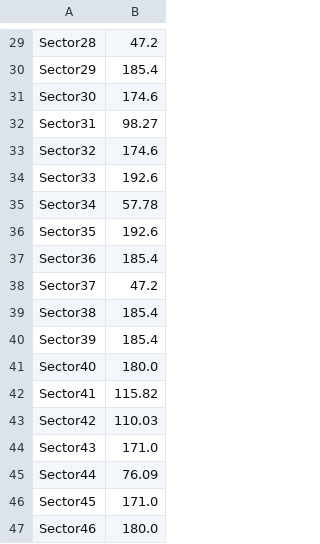
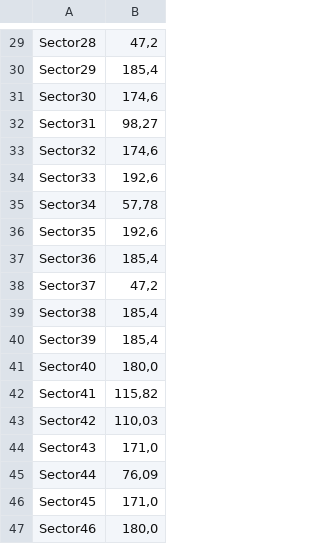
Before and after one commit to Kranoskan/SimulacionMoto, a CSV file: SimulacionMoto/VelocidadesLimiteSectores.csv, drawn as a sheet; only a part is shown, gaps mark what is left out; the diff covers the shown part only; the diff names each change by its address in the sheet, - before the commit and + after, or states it on an @@ line.

```diff
--- a/SimulacionMoto/VelocidadesLimiteSectores.csv
+++ b/SimulacionMoto/VelocidadesLimiteSectores.csv
-B29: 47.2
+B29: 47,2
-B30: 185.4
+B30: 185,4
-B31: 174.6
+B31: 174,6
-B32: 98.27
+B32: 98,27
-B33: 174.6
+B33: 174,6
-B34: 192.6
+B34: 192,6
-B35: 57.78
+B35: 57,78
-B36: 192.6
+B36: 192,6
-B37: 185.4
+B37: 185,4
-B38: 47.2
+B38: 47,2
-B39:B40: 185.4
+B39:B40: 185,4
-B41: 180.0
+B41: 180,0
-B42: 115.82
+B42: 115,82
-B43: 110.03
+B43: 110,03
-B44: 171.0
+B44: 171,0
-B45: 76.09
+B45: 76,09
-B46: 171.0
+B46: 171,0
-B47: 180.0
+B47: 180,0
```
Also changed, not shown: 28 edited cells elsewhere in this file, SimulacionMoto/SalidaBMSMejoresPilotos.csv, 17 other files.
